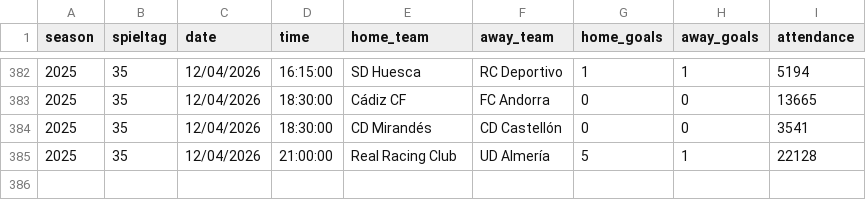
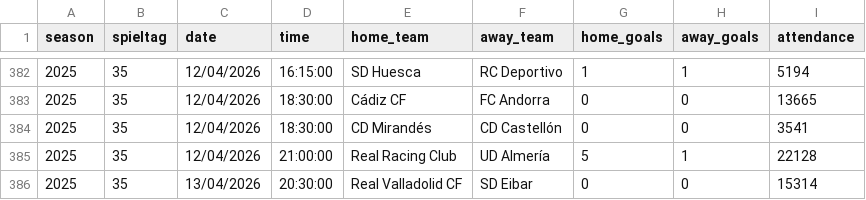
Before and after one commit to jdiegots/aforolab, a CSV file: public/data/matches/segunda_2025_j1-15.csv, drawn as a sheet; only a part is shown, gaps mark what is left out.

```diff
--- a/public/data/matches/segunda_2025_j1-15.csv
+++ b/public/data/matches/segunda_2025_j1-15.csv
@@ -385 +385,2 @@ season,spieltag,date,time,home_team,away_team,home_goals,away_goals,attendance
 2025,35,12/04/2026,21:00:00,Real Racing Club,UD Almería,5,1,22128
+2025,35,13/04/2026,20:30:00,Real Valladolid CF,SD Eibar,0,0,15314
```
Also changed, not shown: public/data/matches/laliga_2025_j1-13.csv.
